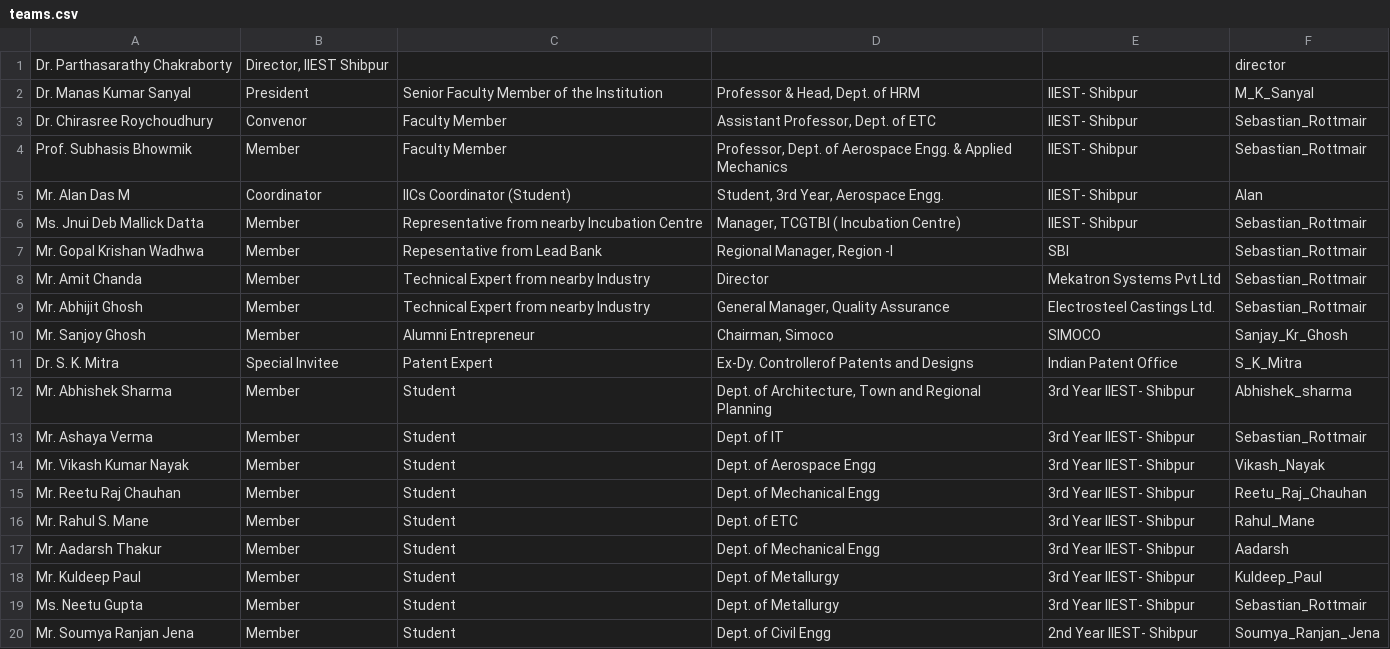
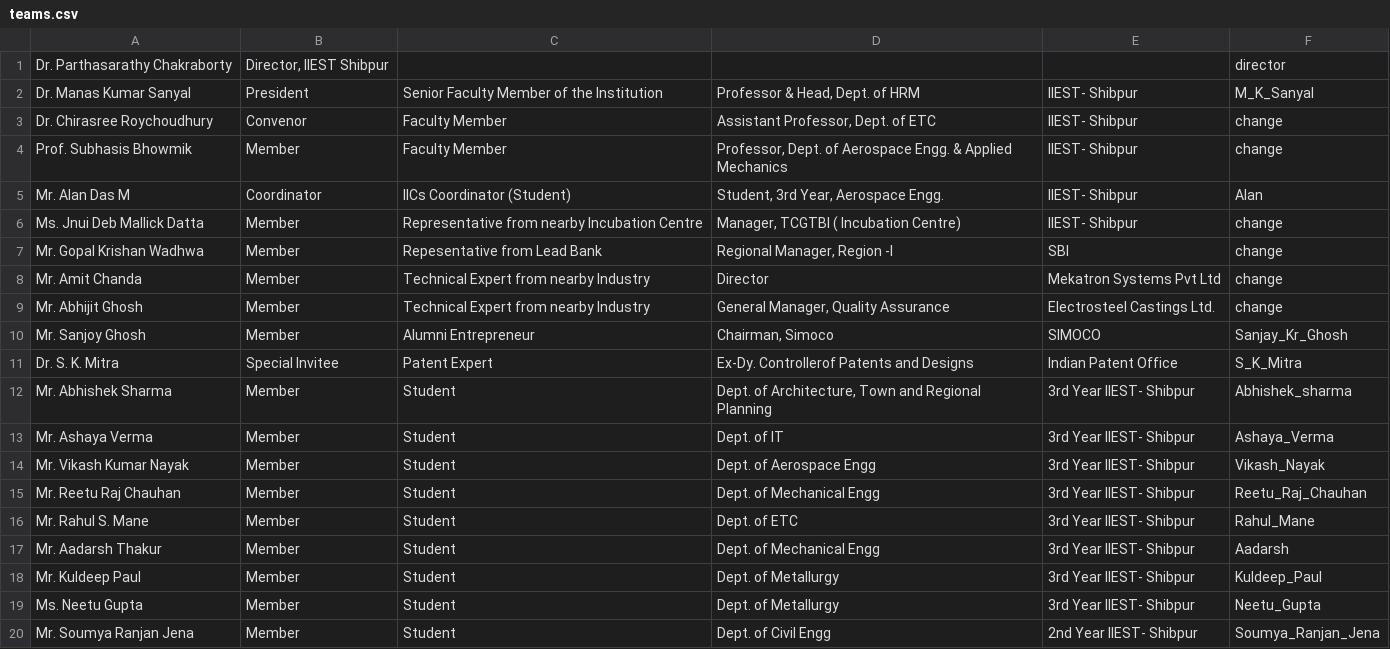
Before and after one commit to Vishnu44d/IIC, a CSV file: contents/teams.csv, drawn as a sheet; only a part is shown.

```diff
--- a/contents/teams.csv
+++ b/contents/teams.csv
@@ -2,9 +2,9 @@ Dr. Parthasarathy Chakraborty,"Director, IIEST Shibpur",     ,      ,     ,direc
 Dr. Manas Kumar Sanyal,President,Senior Faculty Member of the Institution,"Professor & Head, Dept. of HRM",IIEST- Shibpur,M_K_Sanyal
-Dr. Chirasree Roychoudhury,Convenor,Faculty Member,"Assistant Professor, Dept. of ETC",IIEST- Shibpur,Sebastian_Rottmair
-Prof. Subhasis Bhowmik,Member,Faculty Member,"Professor, Dept. of Aerospace Engg. & Applied Mechanics",IIEST- Shibpur,Sebastian_Rottmair
+Dr. Chirasree Roychoudhury,Convenor,Faculty Member,"Assistant Professor, Dept. of ETC",IIEST- Shibpur,change
+Prof. Subhasis Bhowmik,Member,Faculty Member,"Professor, Dept. of Aerospace Engg. & Applied Mechanics",IIEST- Shibpur,change
 Mr. Alan Das M,Coordinator,IICs Coordinator (Student),"Student, 3rd Year, Aerospace Engg.",IIEST- Shibpur,Alan
-Ms. Jnui Deb Mallick Datta,Member,Representative from nearby Incubation Centre,"Manager, TCGTBI ( Incubation Centre)",IIEST- Shibpur,Sebastian_Rottmair
-Mr. Gopal Krishan Wadhwa,Member ,Repesentative from Lead Bank,"Regional Manager, Region -I",SBI,Sebastian_Rottmair
-Mr. Amit Chanda,Member ,Technical Expert from nearby Industry,Director,Mekatron Systems Pvt Ltd,Sebastian_Rottmair
-Mr. Abhijit Ghosh,Member ,Technical Expert from nearby Industry,"General Manager, Quality Assurance",Electrosteel Castings Ltd.,Sebastian_Rottmair
+Ms. Jnui Deb Mallick Datta,Member,Representative from nearby Incubation Centre,"Manager, TCGTBI ( Incubation Centre)",IIEST- Shibpur,change
+Mr. Gopal Krishan Wadhwa,Member ,Repesentative from Lead Bank,"Regional Manager, Region -I",SBI,change
+Mr. Amit Chanda,Member ,Technical Expert from nearby Industry,Director,Mekatron Systems Pvt Ltd,change
+Mr. Abhijit Ghosh,Member ,Technical Expert from nearby Industry,"General Manager, Quality Assurance",Electrosteel Castings Ltd.,change
 Mr. Sanjoy Ghosh ,Member ,Alumni Entrepreneur,"Chairman, Simoco",SIMOCO,Sanjay_Kr_Ghosh
@@ -12,3 +12,3 @@ Dr. S. K. Mitra,Special Invitee,Patent Expert,Ex-Dy. Controllerof Patents and De
 Mr. Abhishek Sharma,Member,Student,"Dept. of Architecture, Town and Regional Planning",3rd Year IIEST- Shibpur,Abhishek_sharma
-Mr. Ashaya Verma,Member,Student,Dept. of IT,3rd Year IIEST- Shibpur,Sebastian_Rottmair
+Mr. Ashaya Verma,Member,Student,Dept. of IT,3rd Year IIEST- Shibpur,Ashaya_Verma
 Mr. Vikash Kumar Nayak,Member,Student,Dept. of Aerospace Engg,3rd Year IIEST- Shibpur,Vikash_Nayak
@@ -18,3 +18,3 @@ Mr. Aadarsh Thakur,Member,Student,Dept. of Mechanical Engg,3rd Year IIEST- Shibp
 Mr. Kuldeep Paul,Member,Student,Dept. of Metallurgy ,3rd Year IIEST- Shibpur,Kuldeep_Paul
-Ms. Neetu Gupta,Member,Student,Dept. of Metallurgy ,3rd Year IIEST- Shibpur,Sebastian_Rottmair
+Ms. Neetu Gupta,Member,Student,Dept. of Metallurgy ,3rd Year IIEST- Shibpur,Neetu_Gupta
 Mr. Soumya Ranjan Jena,Member,Student,Dept. of Civil Engg,2nd Year IIEST- Shibpur,Soumya_Ranjan_Jena
```
Also changed, not shown: 4 other files.
